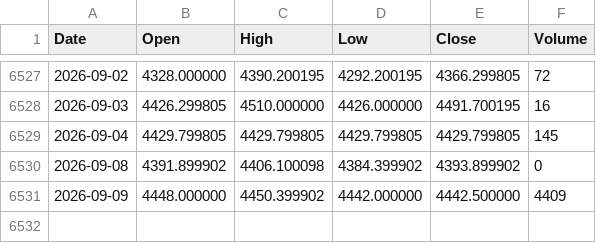
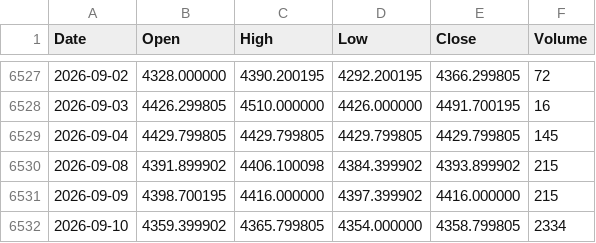
Before and after one commit to LynchDyl/Trading-, a CSV file: data/GOLD.csv, drawn as a sheet; only a part is shown, gaps mark what is left out.

```diff
--- a/data/GOLD.csv
+++ b/data/GOLD.csv
@@ -6529,3 +6529,4 @@ Date,Open,High,Low,Close,Volume
 2026-09-04,4429.799805,4429.799805,4429.799805,4429.799805,145
-2026-09-08,4391.899902,4406.100098,4384.399902,4393.899902,0
-2026-09-09,4448.000000,4450.399902,4442.000000,4442.500000,4409
+2026-09-08,4391.899902,4406.100098,4384.399902,4393.899902,215
+2026-09-09,4398.700195,4416.000000,4397.399902,4416.000000,215
+2026-09-10,4359.399902,4365.799805,4354.000000,4358.799805,2334
```
Also changed, not shown: data/BTC.csv, data/EFA.csv, 19 other files.
